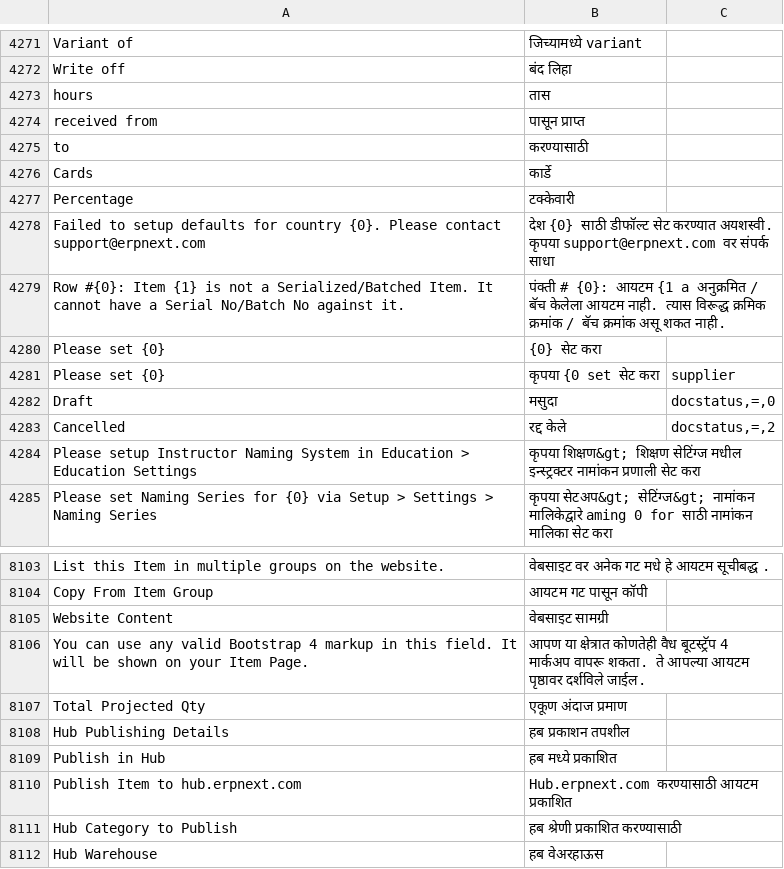
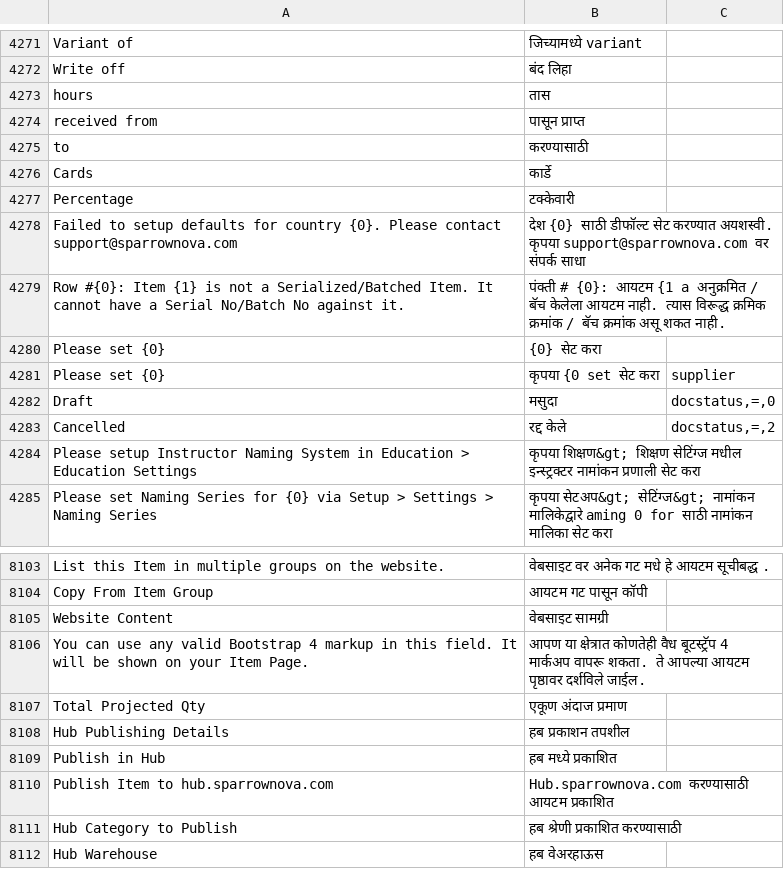
Before and after one commit to netmanthan/sparrow, a CSV file: sparrow/translations/mr.csv, drawn as a sheet; only a part is shown, gaps mark what is left out.

```diff
--- a/sparrow/translations/mr.csv
+++ b/sparrow/translations/mr.csv
@@ -4277,3 +4277,3 @@ Cards,कार्डे,
 Percentage,टक्केवारी,
-Failed to setup defaults for country {0}. Please contact support@erpnext.com,देश {0} साठी डीफॉल्ट सेट करण्यात अयशस्वी. कृपया support@erpnext.com वर संपर्क साधा,
+Failed to setup defaults for country {0}. Please contact support@sparrownova.com,देश {0} साठी डीफॉल्ट सेट करण्यात अयशस्वी. कृपया support@sparrownova.com वर संपर्क साधा,
 Row #{0}: Item {1} is not a Serialized/Batched Item. It cannot have a Serial No/Batch No against it.,पंक्ती # {0}: आयटम {1 a अनुक्रमित / बॅच केलेला आयटम नाही. त्यास विरूद्ध क्रमिक क्रमांक / बॅच क्रमांक असू शकत नाही.,
@@ -8109,3 +8109,3 @@ Hub Publishing Details,हब प्रकाशन तपशील,
 Publish in Hub,हब मध्ये प्रकाशित,
-Publish Item to hub.erpnext.com,Hub.erpnext.com करण्यासाठी आयटम प्रकाशित,
+Publish Item to hub.sparrownova.com,Hub.sparrownova.com करण्यासाठी आयटम प्रकाशित,
 Hub Category to Publish,हब श्रेणी प्रकाशित करण्यासाठी,
```
Also changed, not shown: sparrow/translations/fa.csv, sparrow/translations/ko.csv, 2 other files.
